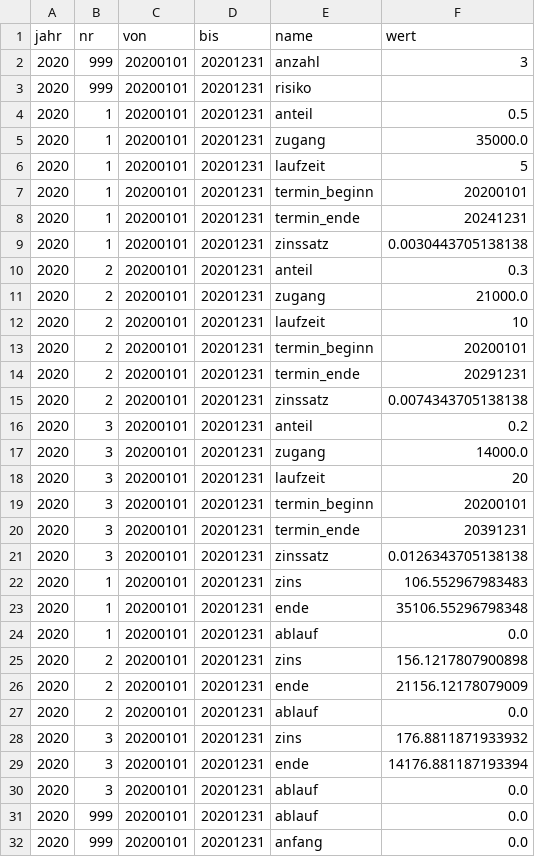
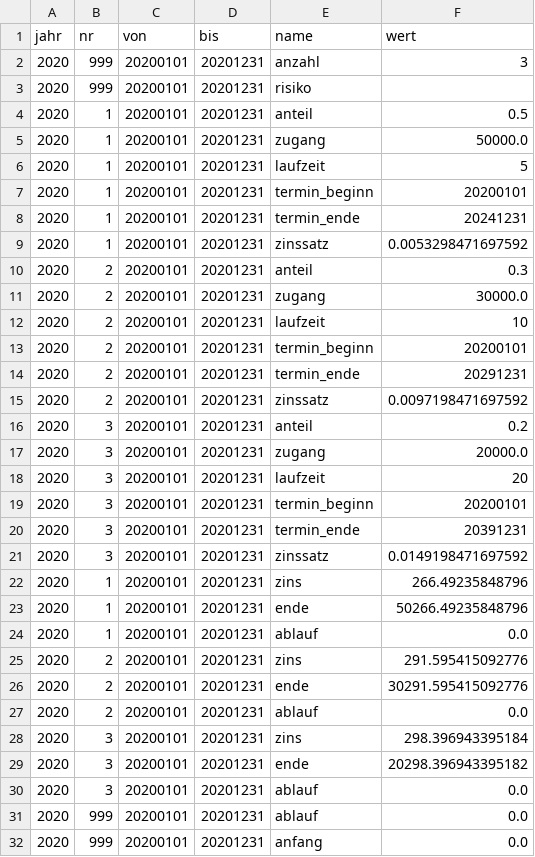
Before and after one commit to KaMusialik/MeinSpiel, a CSV file: Dateien/ka_renten.csv, drawn as a sheet; only a part is shown; the diff covers the shown part only.

```diff
--- a/Dateien/ka_renten.csv
+++ b/Dateien/ka_renten.csv
@@ -4,3 +4,3 @@ jahr;nr;von;bis;name;wert
 2020;1;20200101;20201231;anteil;0.5
-2020;1;20200101;20201231;zugang;35000.0
+2020;1;20200101;20201231;zugang;50000.0
 2020;1;20200101;20201231;laufzeit;5
@@ -8,5 +8,5 @@ jahr;nr;von;bis;name;wert
 2020;1;20200101;20201231;termin_ende;20241231
-2020;1;20200101;20201231;zinssatz;0.0030443705138138
+2020;1;20200101;20201231;zinssatz;0.0053298471697592
 2020;2;20200101;20201231;anteil;0.3
-2020;2;20200101;20201231;zugang;21000.0
+2020;2;20200101;20201231;zugang;30000.0
 2020;2;20200101;20201231;laufzeit;10
@@ -14,5 +14,5 @@ jahr;nr;von;bis;name;wert
 2020;2;20200101;20201231;termin_ende;20291231
-2020;2;20200101;20201231;zinssatz;0.0074343705138138
+2020;2;20200101;20201231;zinssatz;0.0097198471697592
 2020;3;20200101;20201231;anteil;0.2
-2020;3;20200101;20201231;zugang;14000.0
+2020;3;20200101;20201231;zugang;20000.0
 2020;3;20200101;20201231;laufzeit;20
@@ -20,11 +20,11 @@ jahr;nr;von;bis;name;wert
 2020;3;20200101;20201231;termin_ende;20391231
-2020;3;20200101;20201231;zinssatz;0.0126343705138138
-2020;1;20200101;20201231;zins;106.552967983483
-2020;1;20200101;20201231;ende;35106.55296798348
+2020;3;20200101;20201231;zinssatz;0.0149198471697592
+2020;1;20200101;20201231;zins;266.49235848796
+2020;1;20200101;20201231;ende;50266.49235848796
 2020;1;20200101;20201231;ablauf;0.0
-2020;2;20200101;20201231;zins;156.1217807900898
-2020;2;20200101;20201231;ende;21156.12178079009
+2020;2;20200101;20201231;zins;291.595415092776
+2020;2;20200101;20201231;ende;30291.595415092776
 2020;2;20200101;20201231;ablauf;0.0
-2020;3;20200101;20201231;zins;176.8811871933932
-2020;3;20200101;20201231;ende;14176.881187193394
+2020;3;20200101;20201231;zins;298.396943395184
+2020;3;20200101;20201231;ende;20298.396943395182
 2020;3;20200101;20201231;ablauf;0.0
```
Also changed, not shown: 26 added rows and 3 edited cells elsewhere in this file, Dateien/bilanz.csv, Dateien/provision.csv, 29 other files.
